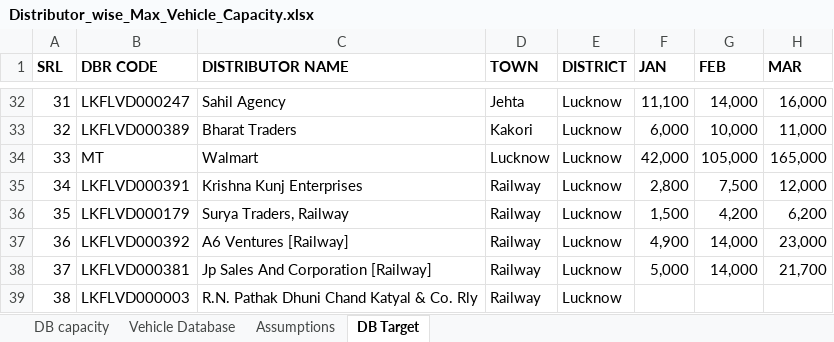
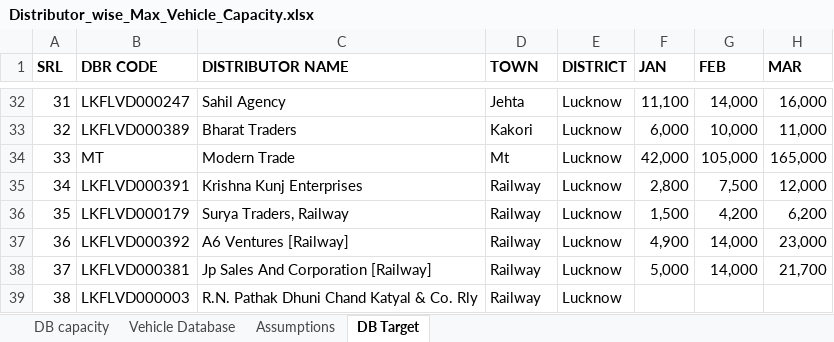
Before and after one commit to DeeAI-byte/TMS, an Excel workbook: data/Distributor_wise_Max_Vehicle_Capacity.xlsx, sheet DB Target, drawn as a sheet; only a part is shown, gaps mark what is left out; values as stored, in another font and other column widths than the file's, no borders; the diff names each change by its address in the sheet, - before the commit and + after, or states it on an @@ line.

```diff
--- a/data/Distributor_wise_Max_Vehicle_Capacity.xlsx (sheet DB Target)
+++ b/data/Distributor_wise_Max_Vehicle_Capacity.xlsx (sheet DB Target)
-C34 (DISTRIBUTOR NAME): Walmart
+C34 (DISTRIBUTOR NAME): Modern Trade
-D34 (TOWN): Lucknow
+D34 (TOWN): Mt
```
Also changed, not shown: sheet DB capacity, sheet Vehicle Database, 1 other file.
